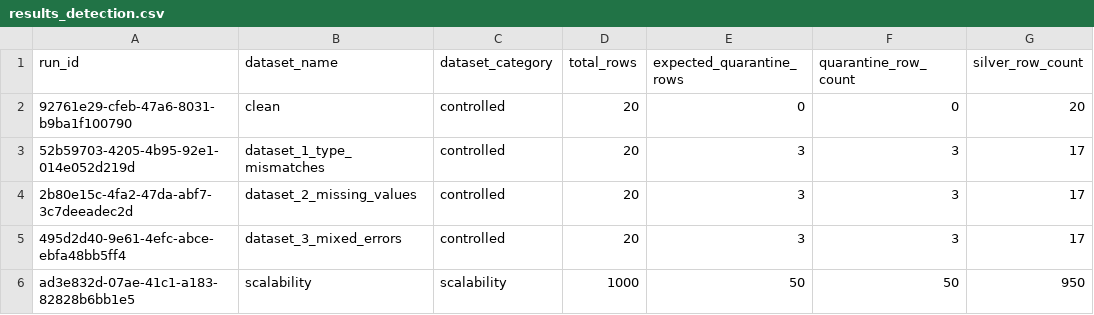
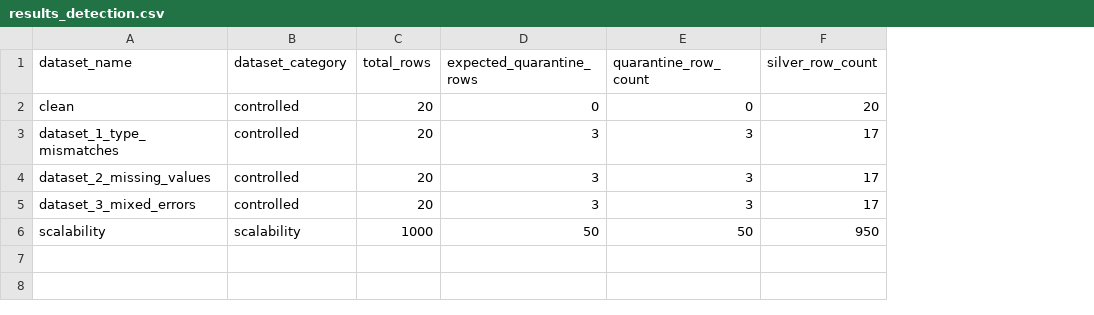
Before and after one commit to varsha1206/AgentTeam, a CSV file: results/results_detection.csv, drawn as a sheet; only a part is shown; the diff names each change by its address in the sheet, - before the commit and + after, or states it on an @@ line.

```diff
--- a/results/results_detection.csv
+++ b/results/results_detection.csv
-column A (run_id), rows 2-6: 92761e29-cfeb-47a6-8031-b9ba1f100790 | 52b59703-4205-4b95-92e1-014e052d219d | 2b80e15c-4fa2-47da-abf7-3c7deeadec2d | 495d2d40-9e61-4efc-abce-ebfa48bb5ff4 | ad3e832d-07ae-41c1-a183-82828b6bb1e5
```
Also changed, not shown: results/results_ablation.csv, results/results_repair.csv, 2 other files.
